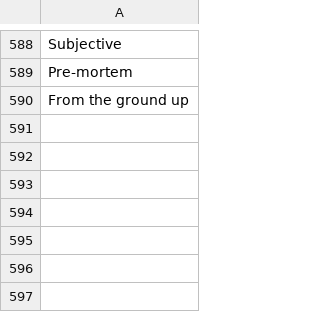
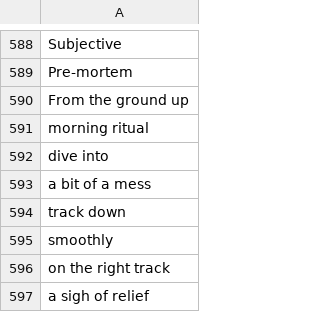
Before and after one commit to muhfaris/english-vocabulary, a CSV file: vocabularies.csv, drawn as a sheet; only a part is shown, gaps mark what is left out.

```diff
--- a/vocabularies.csv
+++ b/vocabularies.csv
@@ -590 +590,8 @@ Pre-mortem
 From the ground up
+morning ritual
+dive into
+a bit of a mess
+track down
+smoothly
+on the right track
+a sigh of relief
```
Also changed, not shown: stories.csv, 2 other files.
